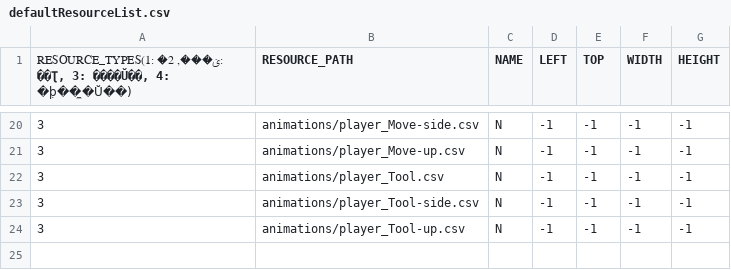
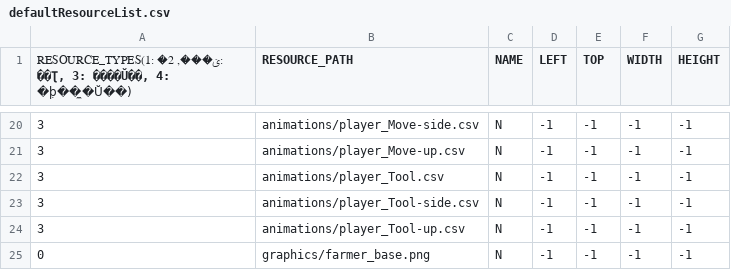
Before and after one commit to ulim0232/stardewvalley, a CSV file: stardewvalley-bin/scripts/defaultResourceList.csv, drawn as a sheet; only a part is shown, gaps mark what is left out.

```diff
--- a/stardewvalley-bin/scripts/defaultResourceList.csv
+++ b/stardewvalley-bin/scripts/defaultResourceList.csv
@@ -24 +24,2 @@
 3,animations/player_Tool-up.csv,N,-1,-1,-1,-1
+0,graphics/farmer_base.png,N,-1,-1,-1,-1
```
Also changed, not shown: 2 other files.
